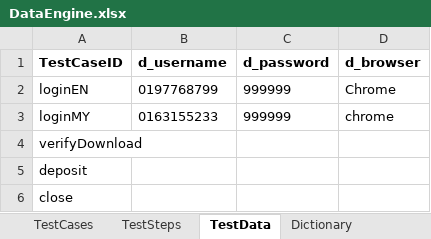
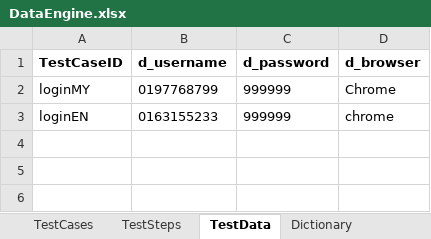
Before and after one commit to ziyilam/automation, an Excel workbook: src/dataEngine/DataEngine.xlsx, sheet TestData, drawn as a sheet; values as stored, in another font and other column widths than the file's, no borders; the diff names each change by its address in the sheet, - before the commit and + after, or states it on an @@ line.

Commit message:
run once when there is no testData existed for the test case

```diff
--- a/src/dataEngine/DataEngine.xlsx (sheet TestData)
+++ b/src/dataEngine/DataEngine.xlsx (sheet TestData)
-A2 (TestCaseID): loginEN
+A2 (TestCaseID): loginMY
-A3 (TestCaseID): loginMY
+A3 (TestCaseID): loginEN
-row 4: verifyDownload
-row 5: deposit
-row 6: close
```
Also changed, not shown: sheet TestCases, 1 other file.
